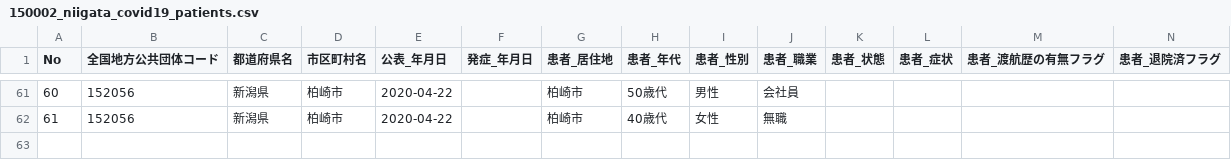
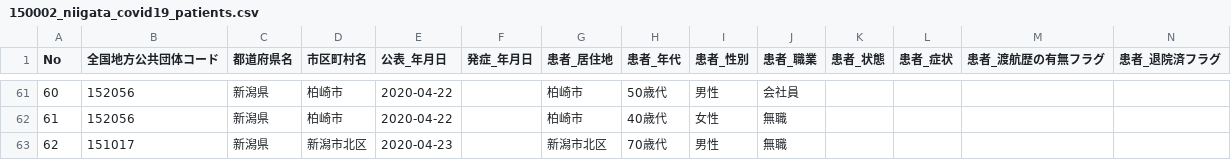
Before and after one commit to CodeForNiigata/covid19-data-niigata, a CSV file: dist/csv/150002_niigata_covid19_patients.csv, drawn as a sheet; only a part is shown, gaps mark what is left out; rows hold the shown columns only; the diff names each change by its address in the sheet, - before the commit and + after, or states it on an @@ line.

```diff
--- a/dist/csv/150002_niigata_covid19_patients.csv
+++ b/dist/csv/150002_niigata_covid19_patients.csv
+row 63: 62 | 151017 | 新潟県 | 新潟市北区 | 2020-04-23 |  | 新潟市北区 | 70歳代 | 男性 | 無職
```
Also changed, not shown: dist/csv/150002_niigata_covid19_call_center.csv, dist/csv/150002_niigata_covid19_confirm_negative.csv, 8 other files.
